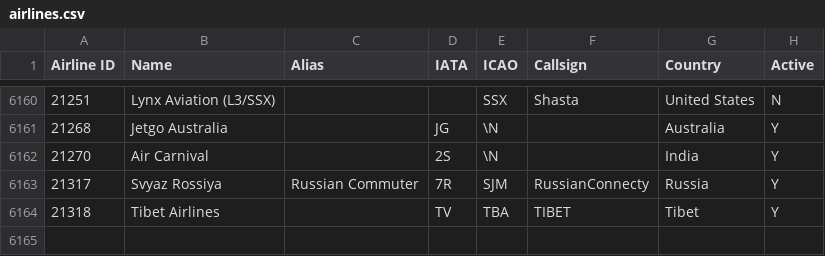
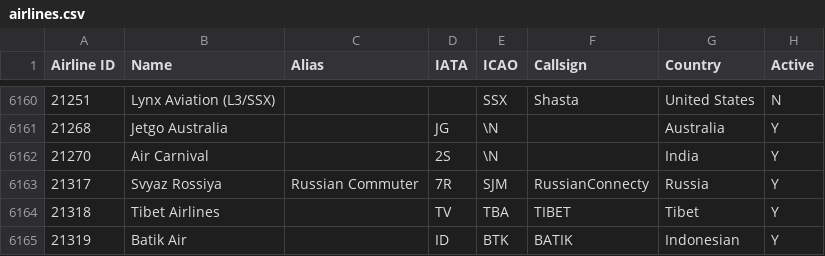
Before and after one commit to odexvy/FlightsDataBase, a CSV file: database/airlines.csv, drawn as a sheet; only a part is shown, gaps mark what is left out; the diff names each change by its address in the sheet, - before the commit and + after, or states it on an @@ line.

Commit message:
Add Batik Air to airlines database

```diff
--- a/database/airlines.csv
+++ b/database/airlines.csv
+row 6165: 21319 | Batik Air |  | ID | BTK | BATIK | Indonesian | Y
```
